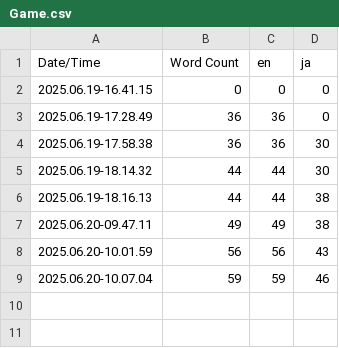
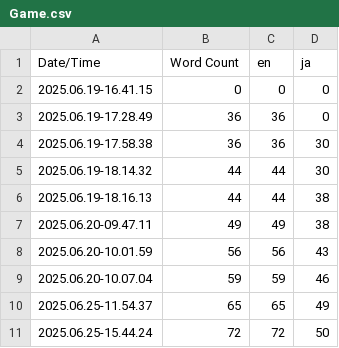
Before and after one commit to hcodename47/Combat, a CSV file: Content/Localization/Game/Game.csv, drawn as a sheet.

```diff
--- a/Content/Localization/Game/Game.csv
+++ b/Content/Localization/Game/Game.csv
@@ -9 +9,3 @@ Date/Time,Word Count,en,ja
 2025.06.20-10.07.04,59,59,46
+2025.06.25-11.54.37,65,65,49
+2025.06.25-15.44.24,72,72,50
```
Also changed, not shown: 47 other files.
